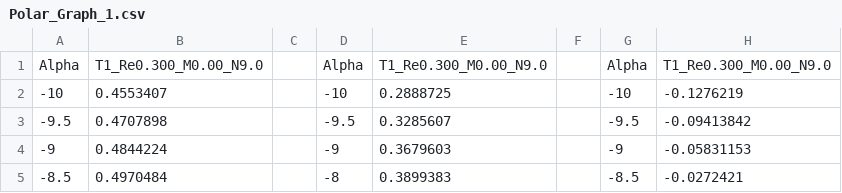
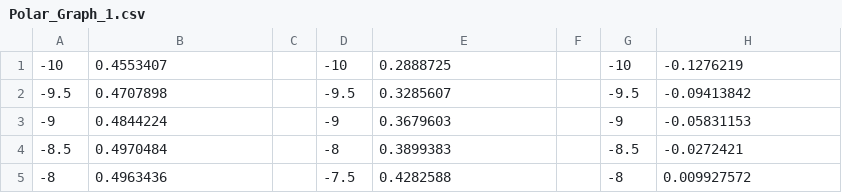
Before and after one commit to carlegroen/FSAE-Race-Car-Aerodynamic-Simulations-Experiments, a CSV file: code/figures/Polar_Graph_1.csv, drawn as a sheet; only a part is shown; the shorter side is filled out with more unchanged rows; the diff names each change by its address in the sheet, - before the commit and + after, or states it on an @@ line.

Commit message:
redid the ugly figure to be white

```diff
--- a/code/figures/Polar_Graph_1.csv
+++ b/code/figures/Polar_Graph_1.csv
-row 1: Alpha | T1_Re0.300_M0.00_N9.0 |  | Alpha | T1_Re0.300_M0.00_N9.0 |  | Alpha | T1_Re0.300_M0.00_N9.0
```
Also changed, not shown: 8 other files.
